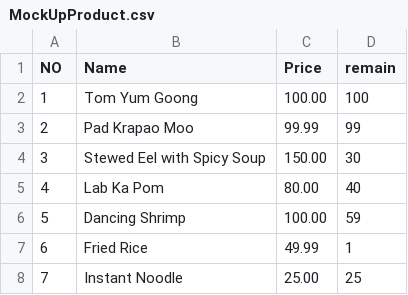
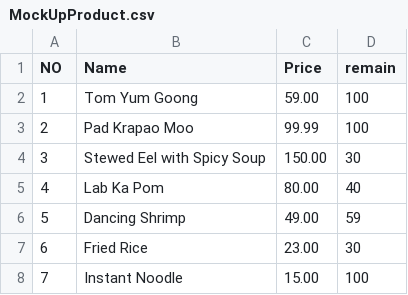
Before and after one commit to oangsa/project-inventory-management-c, a CSV file: CRUD/Data/MockUpProduct.csv, drawn as a sheet.

Commit message:
[Features]: Restock Product Added, [Utils]: Add function that use to compare time, [Etc]: Luv yall :>

```diff
--- a/CRUD/Data/MockUpProduct.csv
+++ b/CRUD/Data/MockUpProduct.csv
@@ -1,8 +1,8 @@
 NO,Name,Price,remain
-1,Tom Yum Goong,100.00,100
-2,Pad Krapao Moo,99.99,99
+1,Tom Yum Goong,59.00,100
+2,Pad Krapao Moo,99.99,100
 3,Stewed Eel with Spicy Soup,150.00,30
 4,Lab Ka Pom,80.00,40
-5,Dancing Shrimp,100.00,59
-6,Fried Rice,49.99,1
-7,Instant Noodle,25.00,25
+5,Dancing Shrimp,49.00,59
+6,Fried Rice,23.00,30
+7,Instant Noodle,15.00,100
```
Also changed, not shown: 7 other files.
